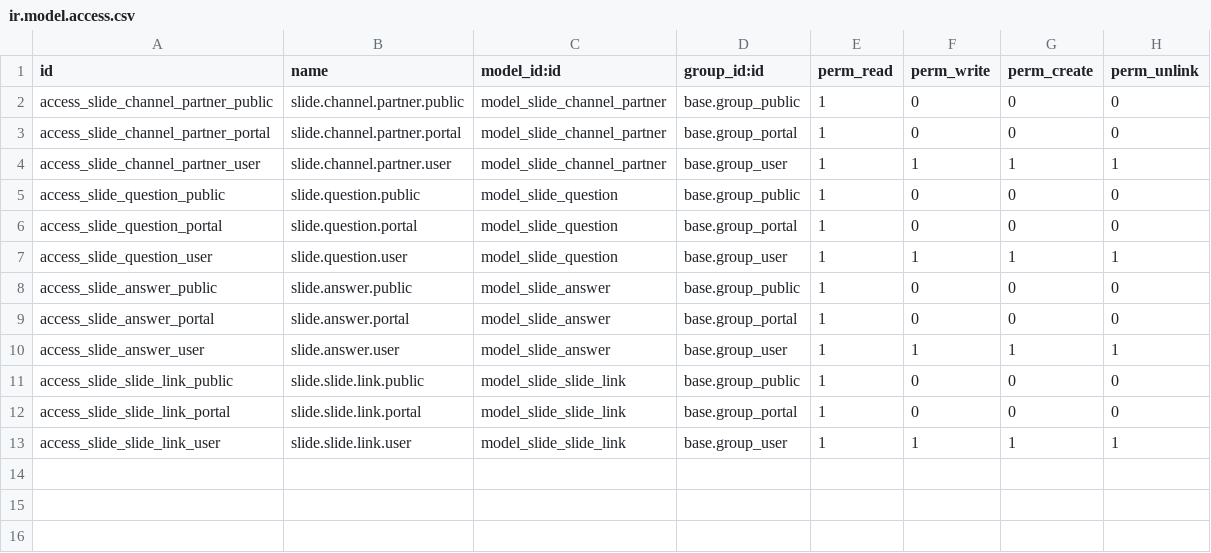
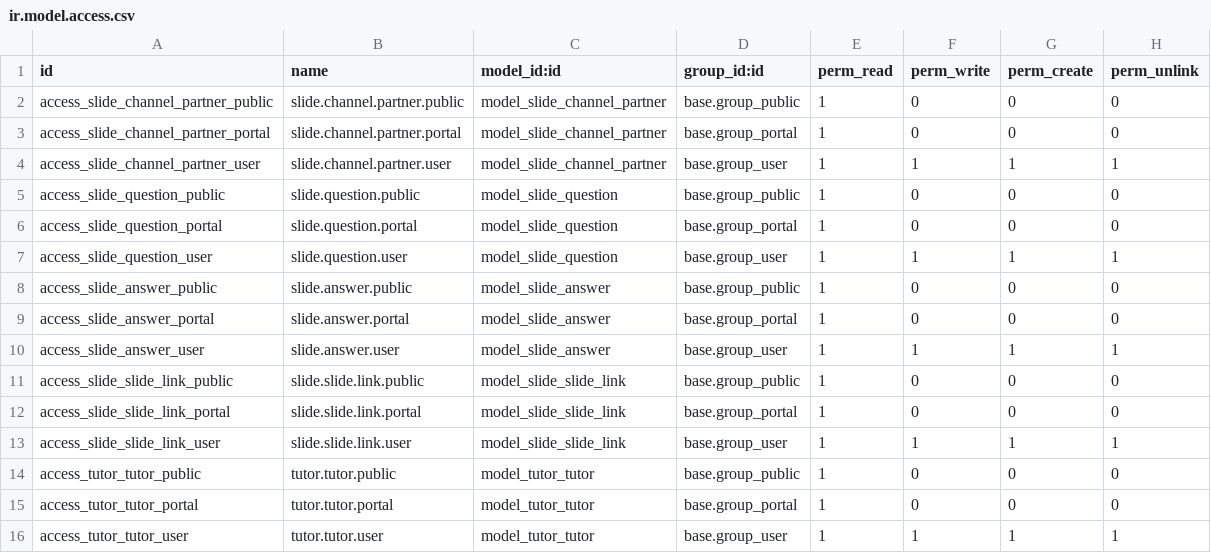
Before and after one commit to detoxkgame/addons-plus, a CSV file: skit_teachsa/skit_slide/security/ir.model.access.csv, drawn as a sheet.

Commit message:
[TSA-2528]-e-Learning courses menu
created grid view to add tutor in courses menu
-completed

```diff
--- a/skit_teachsa/skit_slide/security/ir.model.access.csv
+++ b/skit_teachsa/skit_slide/security/ir.model.access.csv
@@ -13 +13,4 @@ access_slide_slide_link_portal,slide.slide.link.portal,model_slide_slide_link,ba
 access_slide_slide_link_user,slide.slide.link.user,model_slide_slide_link,base.group_user,1,1,1,1
+access_tutor_tutor_public,tutor.tutor.public,model_tutor_tutor,base.group_public,1,0,0,0
+access_tutor_tutor_portal,tutor.tutor.portal,model_tutor_tutor,base.group_portal,1,0,0,0
+access_tutor_tutor_user,tutor.tutor.user,model_tutor_tutor,base.group_user,1,1,1,1
```
Also changed, not shown: 2 other files.
